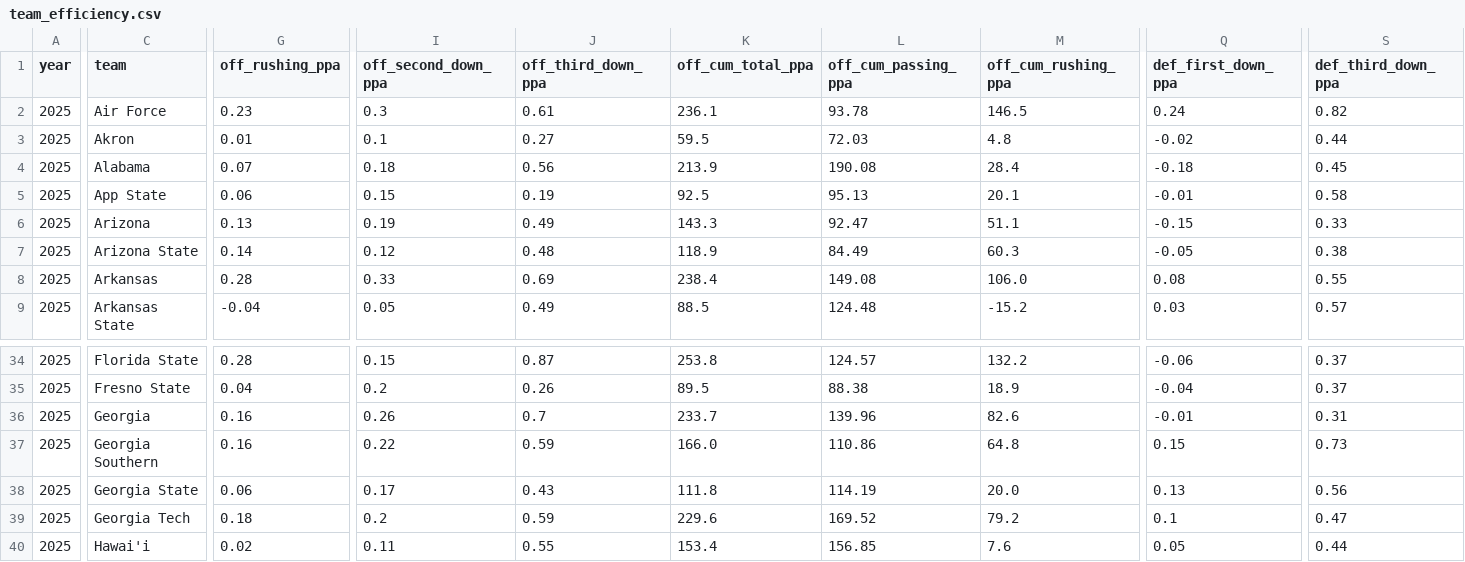
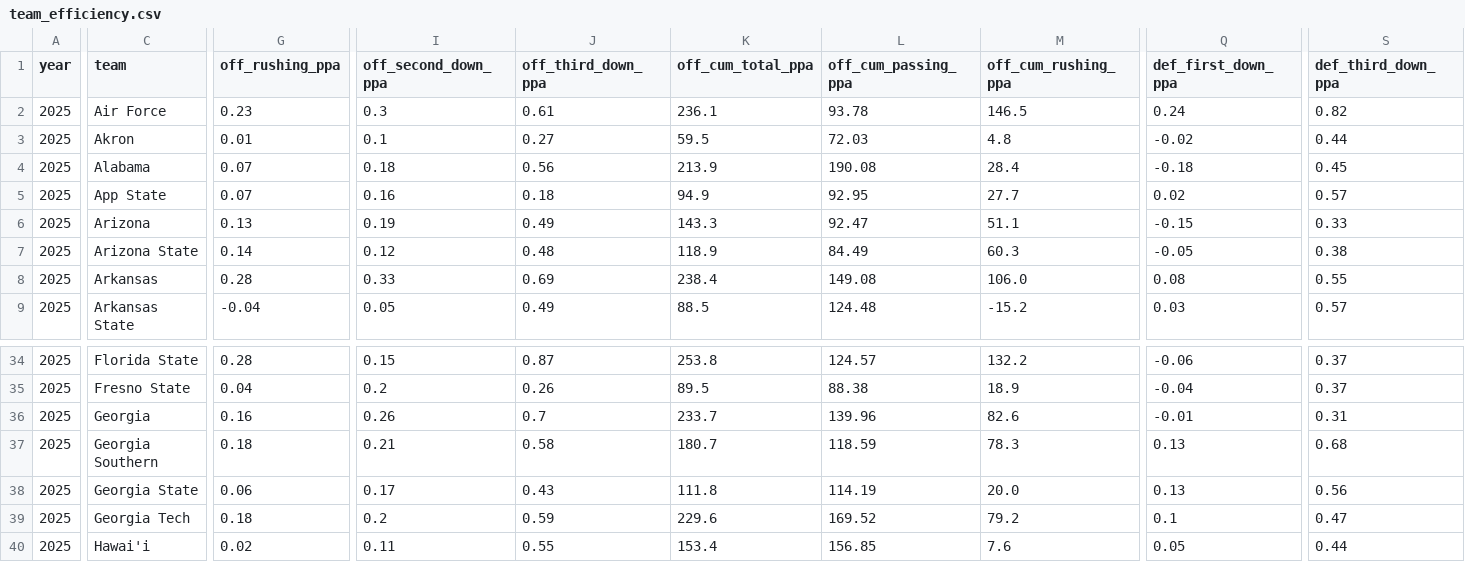
Before and after one commit to Clownworldenjoyer76/cfb_for_mat, a CSV file: team_efficiency.csv, drawn as a sheet; only a part is shown, gaps mark what is left out; the diff covers the shown part only; the diff names each change by its address in the sheet, - before the commit and + after, or states it on an @@ line.

```diff
--- a/team_efficiency.csv
+++ b/team_efficiency.csv
-G5 (off_rushing_ppa): 0.06
+G5 (off_rushing_ppa): 0.07
-I5 (off_second_down_ppa): 0.15
+I5 (off_second_down_ppa): 0.16
-J5 (off_third_down_ppa): 0.19
+J5 (off_third_down_ppa): 0.18
-K5 (off_cum_total_ppa): 92.5
+K5 (off_cum_total_ppa): 94.9
-L5 (off_cum_passing_ppa): 95.13
+L5 (off_cum_passing_ppa): 92.95
-M5 (off_cum_rushing_ppa): 20.1
+M5 (off_cum_rushing_ppa): 27.7
-Q5 (def_first_down_ppa): -0.01
+Q5 (def_first_down_ppa): 0.02
-S5 (def_third_down_ppa): 0.58
+S5 (def_third_down_ppa): 0.57
-G37 (off_rushing_ppa): 0.16
+G37 (off_rushing_ppa): 0.18
-I37 (off_second_down_ppa): 0.22
+I37 (off_second_down_ppa): 0.21
-J37 (off_third_down_ppa): 0.59
+J37 (off_third_down_ppa): 0.58
-K37 (off_cum_total_ppa): 166.0
+K37 (off_cum_total_ppa): 180.7
-L37 (off_cum_passing_ppa): 110.86
+L37 (off_cum_passing_ppa): 118.59
-M37 (off_cum_rushing_ppa): 64.8
+M37 (off_cum_rushing_ppa): 78.3
-Q37 (def_first_down_ppa): 0.15
+Q37 (def_first_down_ppa): 0.13
-S37 (def_third_down_ppa): 0.73
+S37 (def_third_down_ppa): 0.68
```
Also changed, not shown: 12 edited cells elsewhere in this file, 1 other file.
